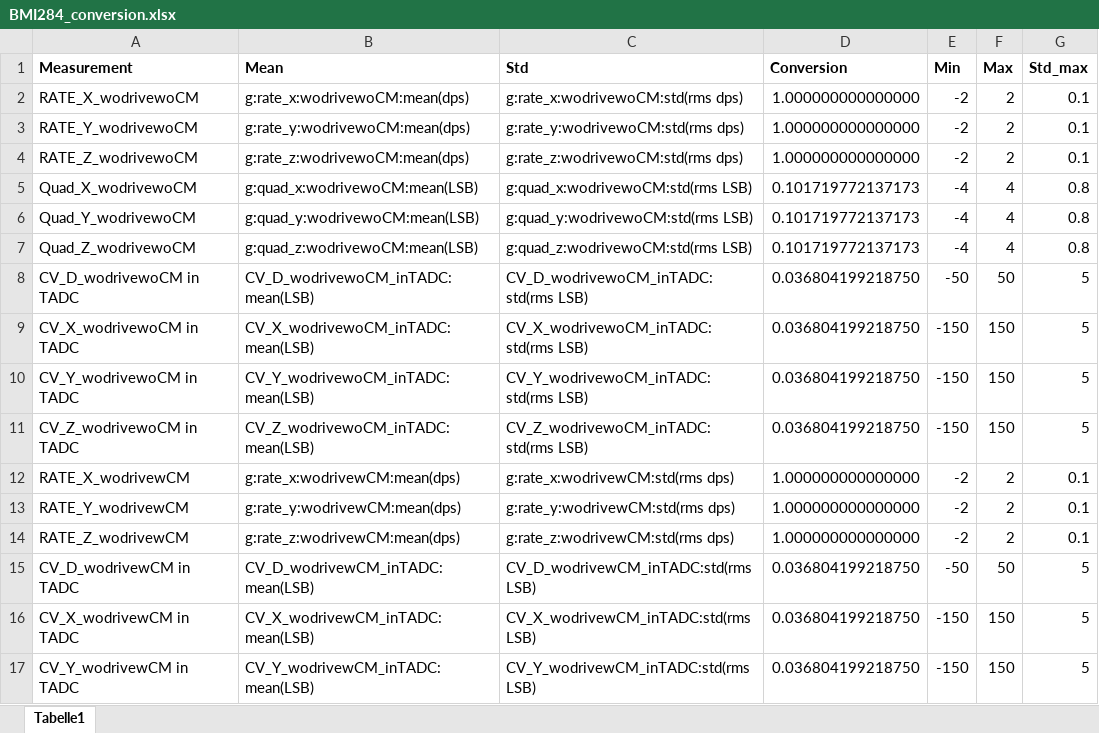
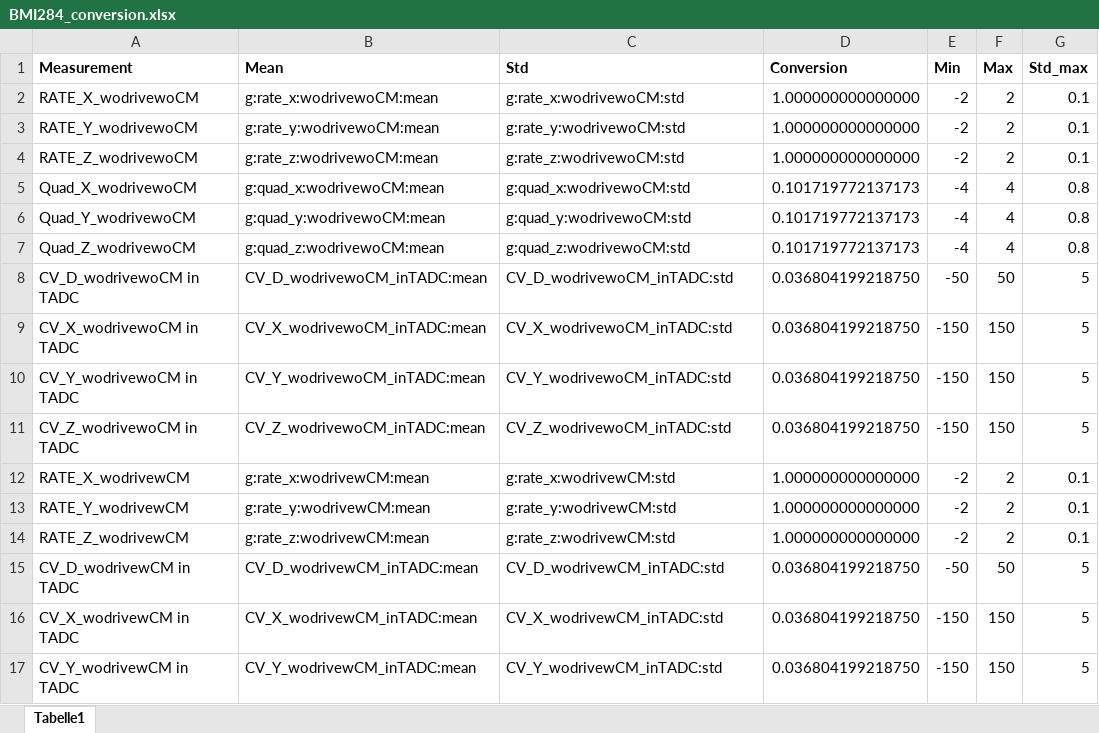
Before and after one commit to Azrishere/FA_Eval, an Excel workbook: BMI284_conversion.xlsx, sheet Tabelle1, drawn as a sheet; only a part is shown; values as stored, in another font and other column widths than the file's, no borders; the diff covers the shown part only; the diff names each change by its address in the sheet, - before the commit and + after, or states it on an @@ line.

Commit message:
corrected conversion.xlsx

```diff
--- a/BMI284_conversion.xlsx (sheet Tabelle1)
+++ b/BMI284_conversion.xlsx (sheet Tabelle1)
-B2 (Mean): g:rate_x:wodrivewoCM:mean(dps)
+B2 (Mean): g:rate_x:wodrivewoCM:mean
-C2 (Std): g:rate_x:wodrivewoCM:std(rms dps)
+C2 (Std): g:rate_x:wodrivewoCM:std
-B3 (Mean): g:rate_y:wodrivewoCM:mean(dps)
+B3 (Mean): g:rate_y:wodrivewoCM:mean
-C3 (Std): g:rate_y:wodrivewoCM:std(rms dps)
+C3 (Std): g:rate_y:wodrivewoCM:std
-B4 (Mean): g:rate_z:wodrivewoCM:mean(dps)
+B4 (Mean): g:rate_z:wodrivewoCM:mean
-C4 (Std): g:rate_z:wodrivewoCM:std(rms dps)
+C4 (Std): g:rate_z:wodrivewoCM:std
-B5 (Mean): g:quad_x:wodrivewoCM:mean(LSB)
+B5 (Mean): g:quad_x:wodrivewoCM:mean
-C5 (Std): g:quad_x:wodrivewoCM:std(rms LSB)
+C5 (Std): g:quad_x:wodrivewoCM:std
-B6 (Mean): g:quad_y:wodrivewoCM:mean(LSB)
+B6 (Mean): g:quad_y:wodrivewoCM:mean
-C6 (Std): g:quad_y:wodrivewoCM:std(rms LSB)
+C6 (Std): g:quad_y:wodrivewoCM:std
-B7 (Mean): g:quad_z:wodrivewoCM:mean(LSB)
+B7 (Mean): g:quad_z:wodrivewoCM:mean
-C7 (Std): g:quad_z:wodrivewoCM:std(rms LSB)
+C7 (Std): g:quad_z:wodrivewoCM:std
-B8 (Mean): CV_D_wodrivewoCM_inTADC:mean(LSB)
+B8 (Mean): CV_D_wodrivewoCM_inTADC:mean
-C8 (Std): CV_D_wodrivewoCM_inTADC:std(rms LSB)
+C8 (Std): CV_D_wodrivewoCM_inTADC:std
-B9 (Mean): CV_X_wodrivewoCM_inTADC:mean(LSB)
+B9 (Mean): CV_X_wodrivewoCM_inTADC:mean
-C9 (Std): CV_X_wodrivewoCM_inTADC:std(rms LSB)
+C9 (Std): CV_X_wodrivewoCM_inTADC:std
-B10 (Mean): CV_Y_wodrivewoCM_inTADC:mean(LSB)
+B10 (Mean): CV_Y_wodrivewoCM_inTADC:mean
-C10 (Std): CV_Y_wodrivewoCM_inTADC:std(rms LSB)
+C10 (Std): CV_Y_wodrivewoCM_inTADC:std
-B11 (Mean): CV_Z_wodrivewoCM_inTADC:mean(LSB)
+B11 (Mean): CV_Z_wodrivewoCM_inTADC:mean
-C11 (Std): CV_Z_wodrivewoCM_inTADC:std(rms LSB)
+C11 (Std): CV_Z_wodrivewoCM_inTADC:std
-B12 (Mean): g:rate_x:wodrivewCM:mean(dps)
+B12 (Mean): g:rate_x:wodrivewCM:mean
-C12 (Std): g:rate_x:wodrivewCM:std(rms dps)
+C12 (Std): g:rate_x:wodrivewCM:std
-B13 (Mean): g:rate_y:wodrivewCM:mean(dps)
+B13 (Mean): g:rate_y:wodrivewCM:mean
-C13 (Std): g:rate_y:wodrivewCM:std(rms dps)
+C13 (Std): g:rate_y:wodrivewCM:std
-B14 (Mean): g:rate_z:wodrivewCM:mean(dps)
+B14 (Mean): g:rate_z:wodrivewCM:mean
-C14 (Std): g:rate_z:wodrivewCM:std(rms dps)
+C14 (Std): g:rate_z:wodrivewCM:std
-B15 (Mean): CV_D_wodrivewCM_inTADC:mean(LSB)
+B15 (Mean): CV_D_wodrivewCM_inTADC:mean
-C15 (Std): CV_D_wodrivewCM_inTADC:std(rms LSB)
+C15 (Std): CV_D_wodrivewCM_inTADC:std
-B16 (Mean): CV_X_wodrivewCM_inTADC:mean(LSB)
+B16 (Mean): CV_X_wodrivewCM_inTADC:mean
-C16 (Std): CV_X_wodrivewCM_inTADC:std(rms LSB)
+C16 (Std): CV_X_wodrivewCM_inTADC:std
-B17 (Mean): CV_Y_wodrivewCM_inTADC:mean(LSB)
+B17 (Mean): CV_Y_wodrivewCM_inTADC:mean
-C17 (Std): CV_Y_wodrivewCM_inTADC:std(rms LSB)
+C17 (Std): CV_Y_wodrivewCM_inTADC:std
```
Also changed, not shown: 46 edited cells elsewhere in this sheet.
